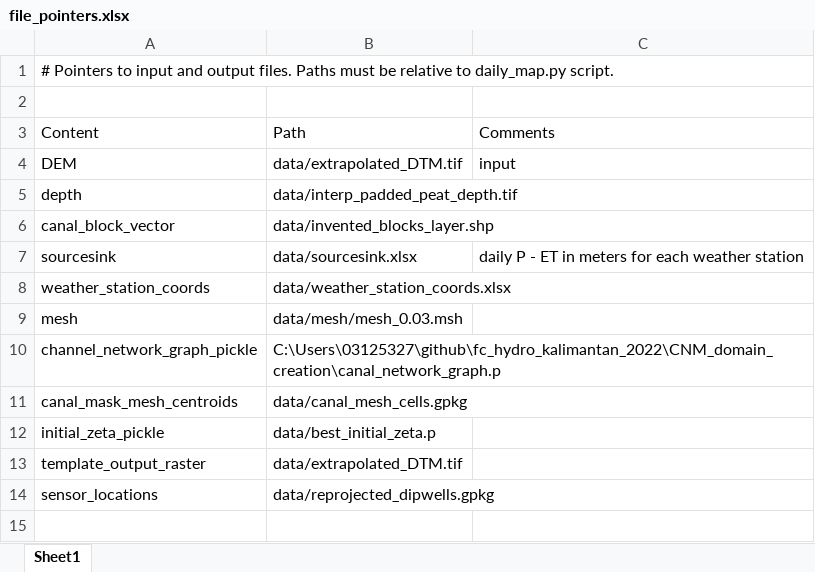
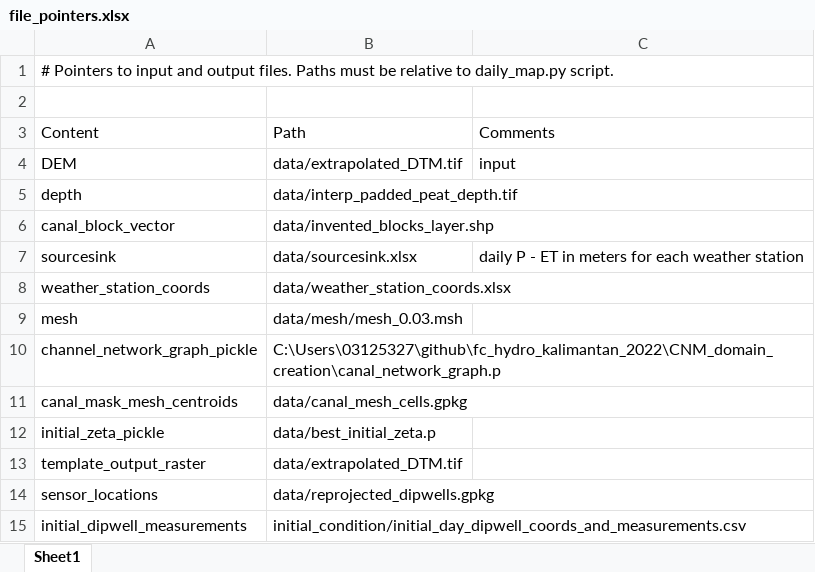
Before and after one commit to Txart/HydroTroPe, an Excel workbook: file_pointers.xlsx, sheet Sheet1, drawn as a sheet; values as stored, in another font and other column widths than the file's, no borders; the diff names each change by its address in the sheet, - before the commit and + after, or states it on an @@ line.

Commit message:
produced initial condition dipwell locations and measurements

```diff
--- a/file_pointers.xlsx (sheet Sheet1)
+++ b/file_pointers.xlsx (sheet Sheet1)
+row 15: initial_dipwell_measurements | initial_condition/initial_day_dipwell_coords_and_measurements.csv
```
Also changed, not shown: data/sourcesink.xlsx, 4 other files.
